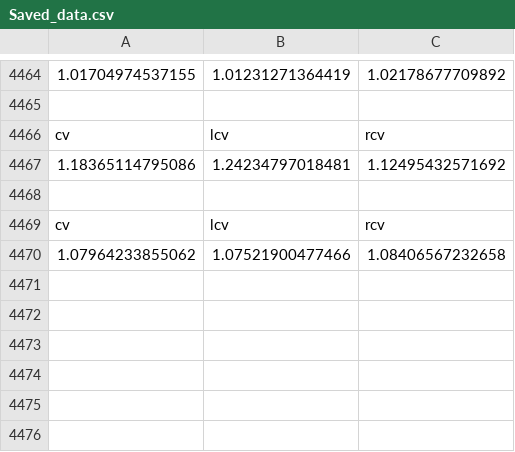
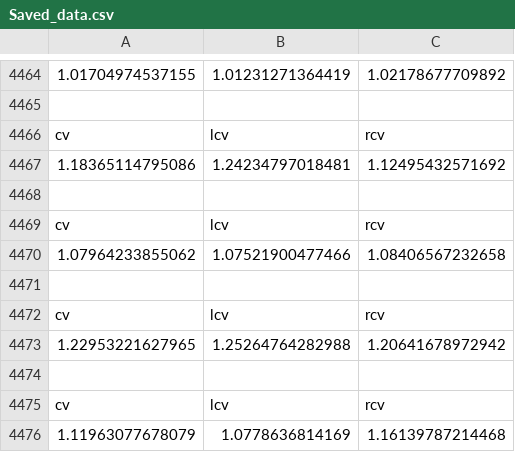
Before and after one commit to jesseklijn/Stepup, a CSV file: UnityProject/Assets/CSV/Saved_data.csv, drawn as a sheet; only a part is shown, gaps mark what is left out.

Commit message:
cash

```diff
--- a/UnityProject/Assets/CSV/Saved_data.csv
+++ b/UnityProject/Assets/CSV/Saved_data.csv
@@ -4470 +4470,7 @@ cv,lcv,rcv
 1.07964233855062,1.07521900477466,1.08406567232658
+
+cv,lcv,rcv
+1.22953221627965,1.25264764282988,1.20641678972942
+
+cv,lcv,rcv
+1.11963077678079,1.0778636814169,1.16139787214468
```
